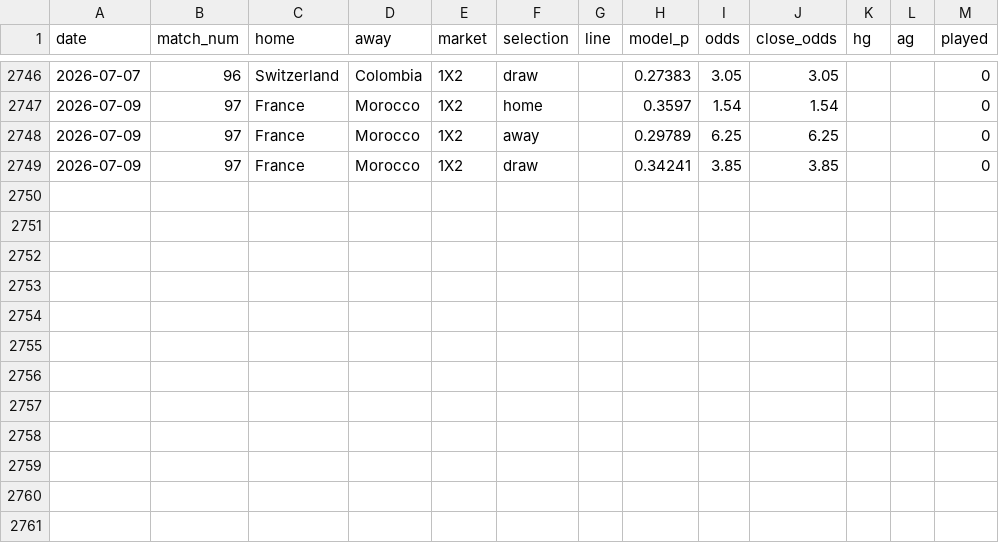
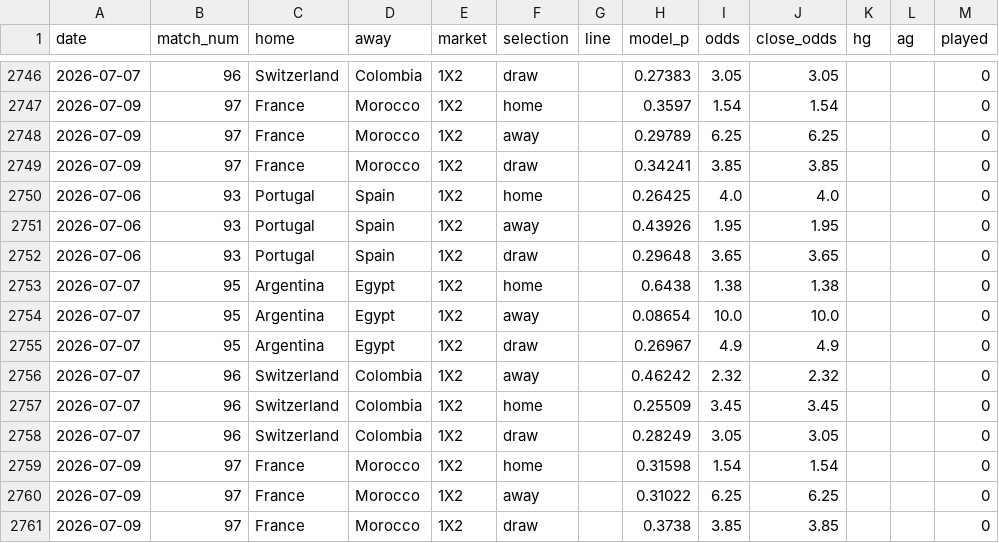
Before and after one commit to c49037027-svg/football, a CSV file: data/odds_log.csv, drawn as a sheet; only a part is shown, gaps mark what is left out.

```diff
--- a/data/odds_log.csv
+++ b/data/odds_log.csv
@@ -2749 +2749,13 @@ date,match_num,home,away,market,selection,line,model_p,odds,close_odds,hg,ag,pla
 2026-07-09,97,France,Morocco,1X2,draw,,0.34241,3.85,3.85,,,0
+2026-07-06,93,Portugal,Spain,1X2,home,,0.26425,4.0,4.0,,,0
+2026-07-06,93,Portugal,Spain,1X2,away,,0.43926,1.95,1.95,,,0
+2026-07-06,93,Portugal,Spain,1X2,draw,,0.29648,3.65,3.65,,,0
+2026-07-07,95,Argentina,Egypt,1X2,home,,0.6438,1.38,1.38,,,0
+2026-07-07,95,Argentina,Egypt,1X2,away,,0.08654,10.0,10.0,,,0
+2026-07-07,95,Argentina,Egypt,1X2,draw,,0.26967,4.9,4.9,,,0
+2026-07-07,96,Switzerland,Colombia,1X2,away,,0.46242,2.32,2.32,,,0
+2026-07-07,96,Switzerland,Colombia,1X2,home,,0.25509,3.45,3.45,,,0
+2026-07-07,96,Switzerland,Colombia,1X2,draw,,0.28249,3.05,3.05,,,0
+2026-07-09,97,France,Morocco,1X2,home,,0.31598,1.54,1.54,,,0
+2026-07-09,97,France,Morocco,1X2,away,,0.31022,6.25,6.25,,,0
+2026-07-09,97,France,Morocco,1X2,draw,,0.3738,3.85,3.85,,,0
```
Also changed, not shown: 1 other file.
